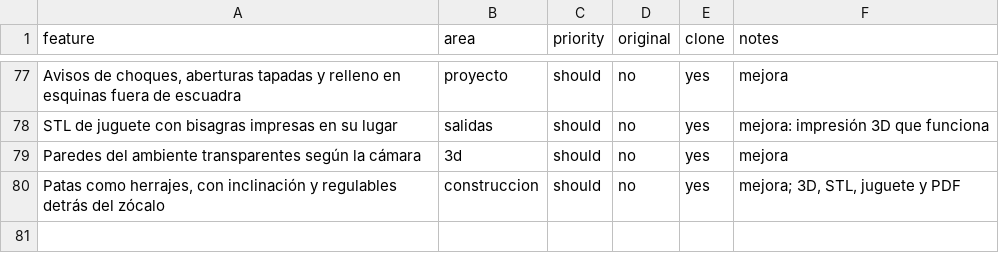
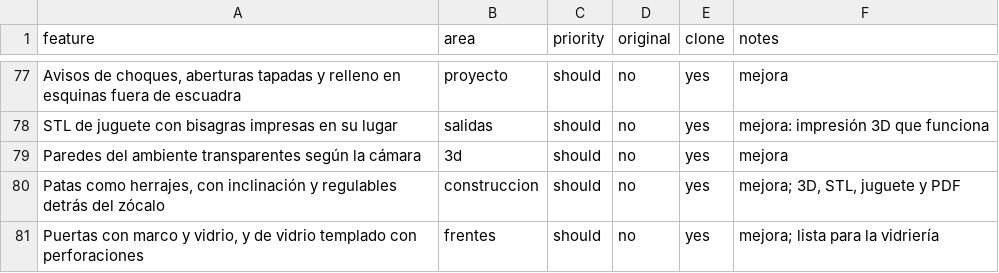
Before and after one commit to MaharBa264/mubleando, a CSV file: replica/features.csv, drawn as a sheet; only a part is shown, gaps mark what is left out; the diff names each change by its address in the sheet, - before the commit and + after, or states it on an @@ line.

```diff
--- a/replica/features.csv
+++ b/replica/features.csv
+row 81: Puertas con marco y vidrio, y de vidrio templado con perforaciones | frentes | should | no | yes | mejora; lista para la vidriería
```
Also changed, not shown: 32 other files.
